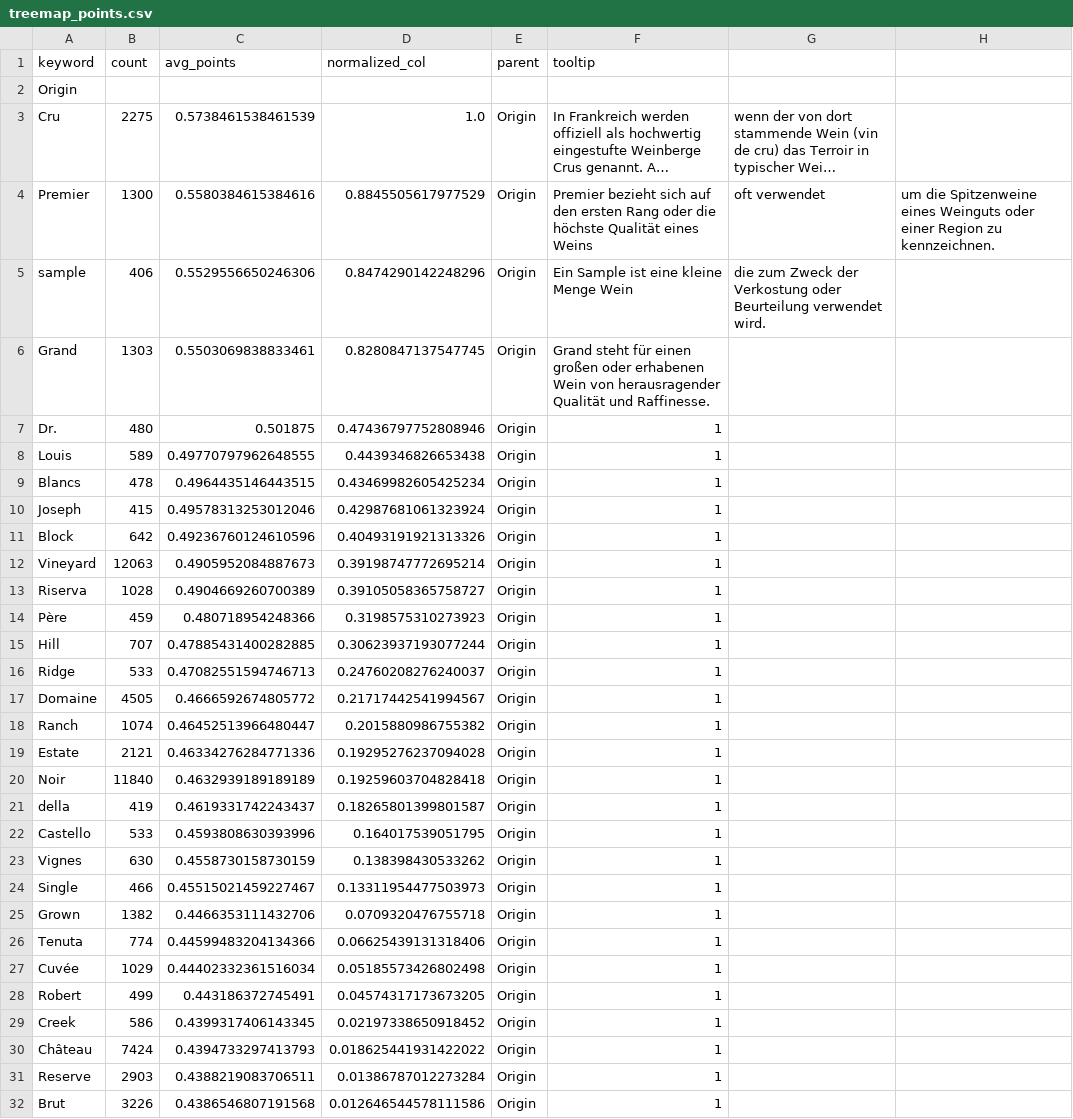
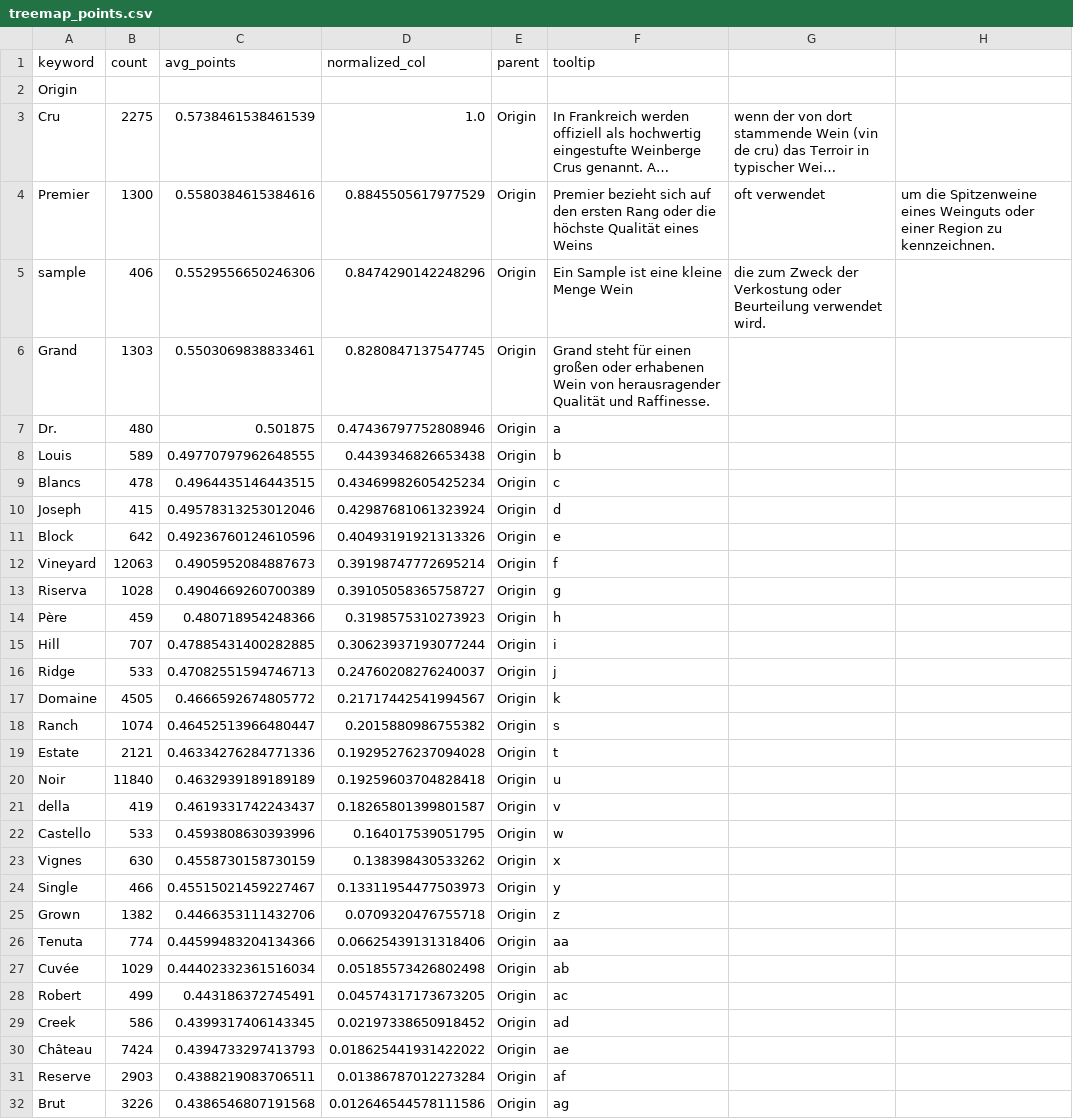
Before and after one commit to buehlermoriz/tastealyze, a CSV file: assets/treemap_points.csv, drawn as a sheet; long unchanged cells end in ….

Commit message:
change data

```diff
--- a/assets/treemap_points.csv
+++ b/assets/treemap_points.csv
@@ -6,27 +6,27 @@ sample,406,0.5529556650246306,0.8474290142248296,Origin,Ein Sample ist eine klei
 Grand,1303,0.5503069838833461,0.8280847137547745,Origin,Grand steht für einen großen oder erhabenen Wein von herausragender Qualität und Raffinesse.
-Dr.,480,0.501875,0.47436797752808946,Origin,1
-Louis,589,0.49770797962648555,0.4439346826653438,Origin,1
-Blancs,478,0.4964435146443515,0.43469982605425234,Origin,1
-Joseph,415,0.49578313253012046,0.42987681061323924,Origin,1
-Block,642,0.49236760124610596,0.40493191921313326,Origin,1
-Vineyard,12063,0.4905952084887673,0.39198747772695214,Origin,1
-Riserva,1028,0.4904669260700389,0.39105058365758727,Origin,1
-Père,459,0.480718954248366,0.3198575310273923,Origin,1
-Hill,707,0.47885431400282885,0.30623937193077244,Origin,1
-Ridge,533,0.47082551594746713,0.24760208276240037,Origin,1
-Domaine,4505,0.4666592674805772,0.21717442541994567,Origin,1
-Ranch,1074,0.46452513966480447,0.2015880986755382,Origin,1
-Estate,2121,0.46334276284771336,0.19295276237094028,Origin,1
-Noir,11840,0.4632939189189189,0.19259603704828418,Origin,1
-della,419,0.4619331742243437,0.18265801399801587,Origin,1
-Castello,533,0.4593808630393996,0.164017539051795,Origin,1
-Vignes,630,0.4558730158730159,0.138398430533262,Origin,1
-Single,466,0.45515021459227467,0.13311954477503973,Origin,1
-Grown,1382,0.4466353111432706,0.0709320476755718,Origin,1
-Tenuta,774,0.44599483204134366,0.06625439131318406,Origin,1
-Cuvée,1029,0.44402332361516034,0.05185573426802498,Origin,1
-Robert,499,0.443186372745491,0.04574317173673205,Origin,1
-Creek,586,0.4399317406143345,0.02197338650918452,Origin,1
-Château,7424,0.4394733297413793,0.018625441931422022,Origin,1
-Reserve,2903,0.4388219083706511,0.01386787012273284,Origin,1
-Brut,3226,0.4386546807191568,0.012646544578111586,Origin,1
+Dr.,480,0.501875,0.47436797752808946,Origin,a
+Louis,589,0.49770797962648555,0.4439346826653438,Origin,b
+Blancs,478,0.4964435146443515,0.43469982605425234,Origin,c
+Joseph,415,0.49578313253012046,0.42987681061323924,Origin,d
+Block,642,0.49236760124610596,0.40493191921313326,Origin,e
+Vineyard,12063,0.4905952084887673,0.39198747772695214,Origin,f
+Riserva,1028,0.4904669260700389,0.39105058365758727,Origin,g
+Père,459,0.480718954248366,0.3198575310273923,Origin,h
+Hill,707,0.47885431400282885,0.30623937193077244,Origin,i
+Ridge,533,0.47082551594746713,0.24760208276240037,Origin,j
+Domaine,4505,0.4666592674805772,0.21717442541994567,Origin,k
+Ranch,1074,0.46452513966480447,0.2015880986755382,Origin,s
+Estate,2121,0.46334276284771336,0.19295276237094028,Origin,t
+Noir,11840,0.4632939189189189,0.19259603704828418,Origin,u
+della,419,0.4619331742243437,0.18265801399801587,Origin,v
+Castello,533,0.4593808630393996,0.164017539051795,Origin,w
+Vignes,630,0.4558730158730159,0.138398430533262,Origin,x
+Single,466,0.45515021459227467,0.13311954477503973,Origin,y
+Grown,1382,0.4466353111432706,0.0709320476755718,Origin,z
+Tenuta,774,0.44599483204134366,0.06625439131318406,Origin,aa
+Cuvée,1029,0.44402332361516034,0.05185573426802498,Origin,ab
+Robert,499,0.443186372745491,0.04574317173673205,Origin,ac
+Creek,586,0.4399317406143345,0.02197338650918452,Origin,ad
+Château,7424,0.4394733297413793,0.018625441931422022,Origin,ae
+Reserve,2903,0.4388219083706511,0.01386787012273284,Origin,af
+Brut,3226,0.4386546807191568,0.012646544578111586,Origin,ag
```
